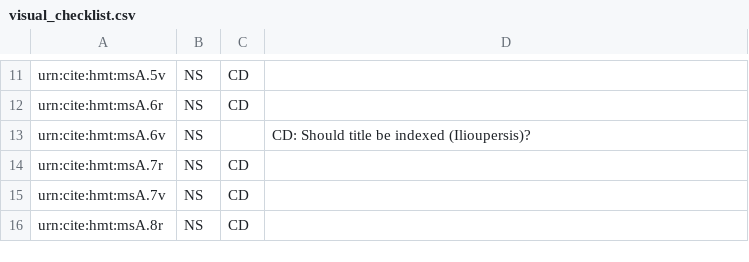
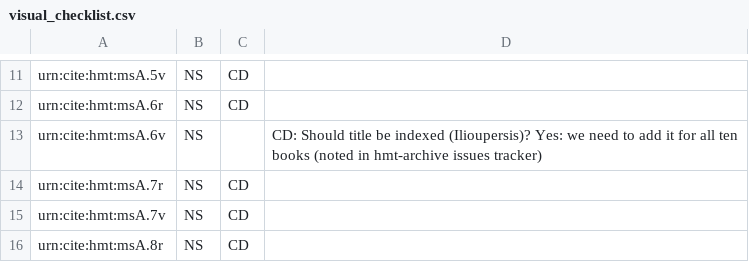
Before and after one commit to hmteditors/acmecleaners, a CSV file: visual_checklist.csv, drawn as a sheet; only a part is shown, gaps mark what is left out.

Commit message:
Update visual_checklist.csv

```diff
--- a/visual_checklist.csv
+++ b/visual_checklist.csv
@@ -12,3 +12,3 @@ urn:cite:hmt:msA.5v,NS,CD,
 urn:cite:hmt:msA.6r,NS,CD,
-urn:cite:hmt:msA.6v,NS,,CD: Should title be indexed (Ilioupersis)?
+urn:cite:hmt:msA.6v,NS,,CD: Should title be indexed (Ilioupersis)? Yes:  we need to add it for all ten books (noted in hmt-archive issues tracker)
 urn:cite:hmt:msA.7r,NS,CD,
```
